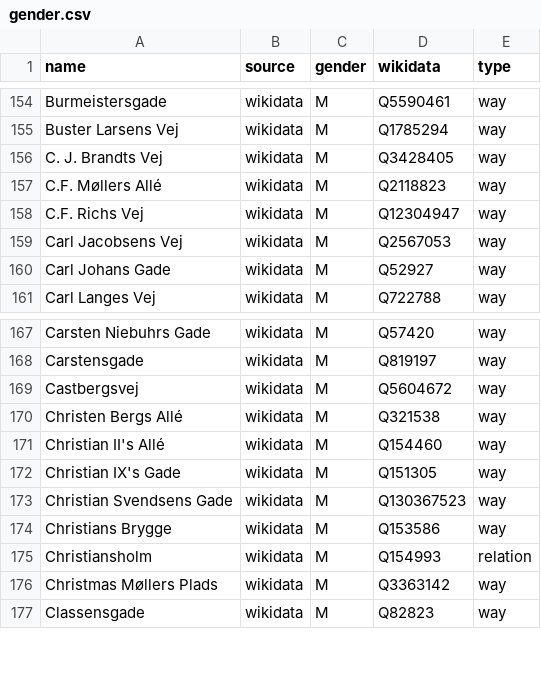
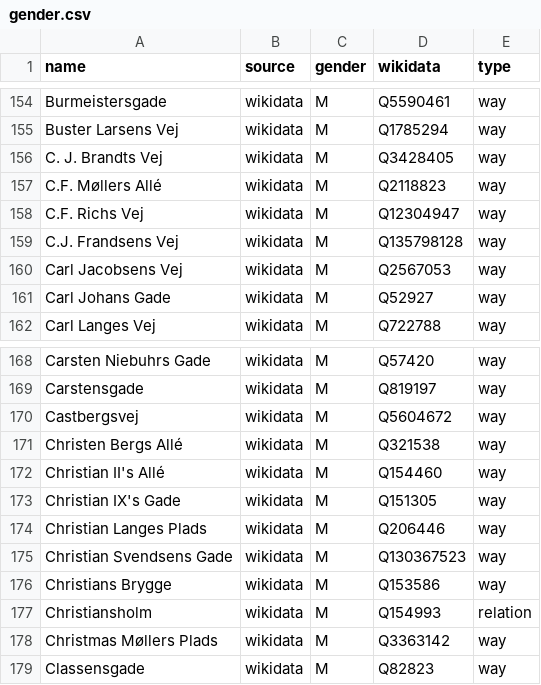
Before and after one commit to EqualStreetNames/equalstreetnames-copenhagen, a CSV file: data/gender.csv, drawn as a sheet; only a part is shown, gaps mark what is left out; the diff names each change by its address in the sheet, - before the commit and + after, or states it on an @@ line.

```diff
--- a/data/gender.csv
+++ b/data/gender.csv
+row 159: C.J. Frandsens Vej | wikidata | M | Q135798128 | way
+row 174: Christian Langes Plads | wikidata | M | Q206446 | way
```
Also changed, not shown: data/other.csv, 4 other files.
